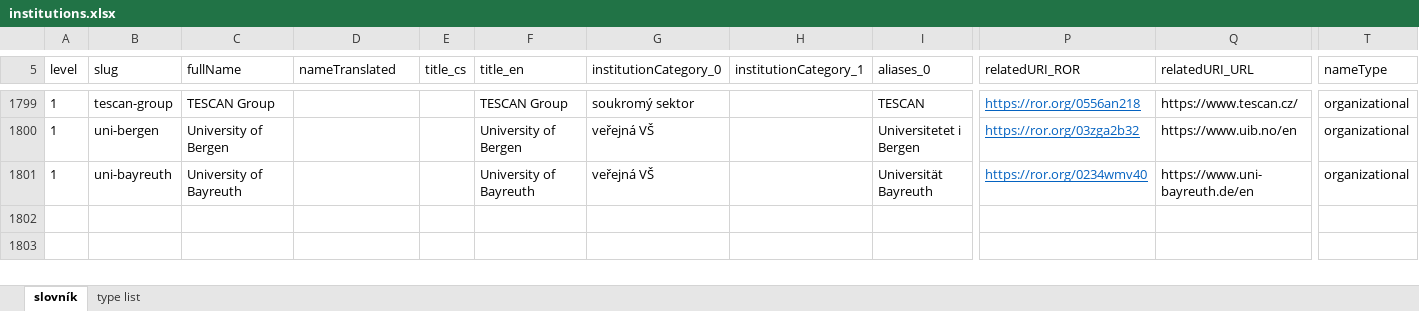
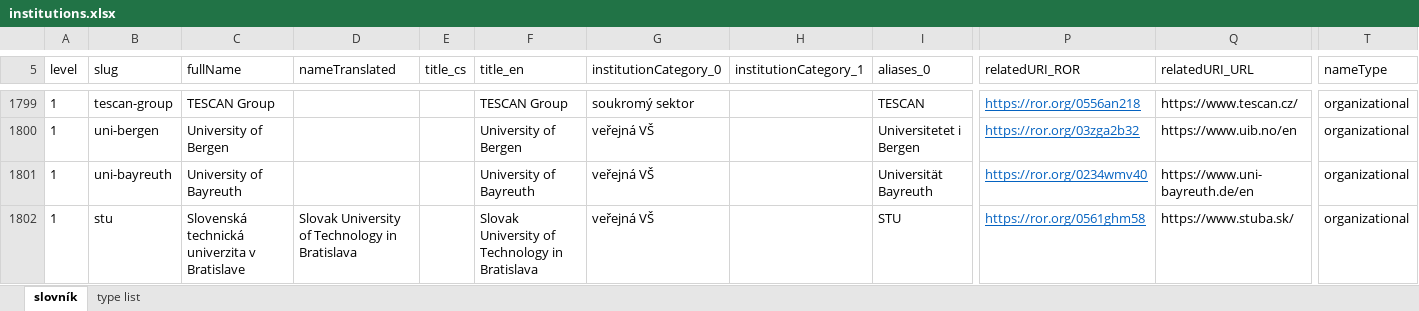
Before and after one commit to Narodni-repozitar/nr-taxonomies, an Excel workbook: data/excel/institutions.xlsx, sheet slovník, drawn as a sheet; only a part is shown, gaps mark what is left out; values as stored, in another font and other column widths than the file's, no borders; conditional formats not drawn; rows hold the shown columns only; the diff names each change by its address in the sheet, - before the commit and + after, or states it on an @@ line.

Commit message:
Updated funders and institutions

```diff
--- a/data/excel/institutions.xlsx (sheet slovník)
+++ b/data/excel/institutions.xlsx (sheet slovník)
+row 1802: 1 | stu | Slovenská technická univerzita v Bratislave | Slovak University of Technology in Bratislava |  | Slovak University of Technology in Bratislava | veřejná VŠ |  | STU | https://ror.org/0561ghm58 | https://www.stuba.sk/ | organizational
```
Also changed, not shown: data/excel/funders.xlsx.
